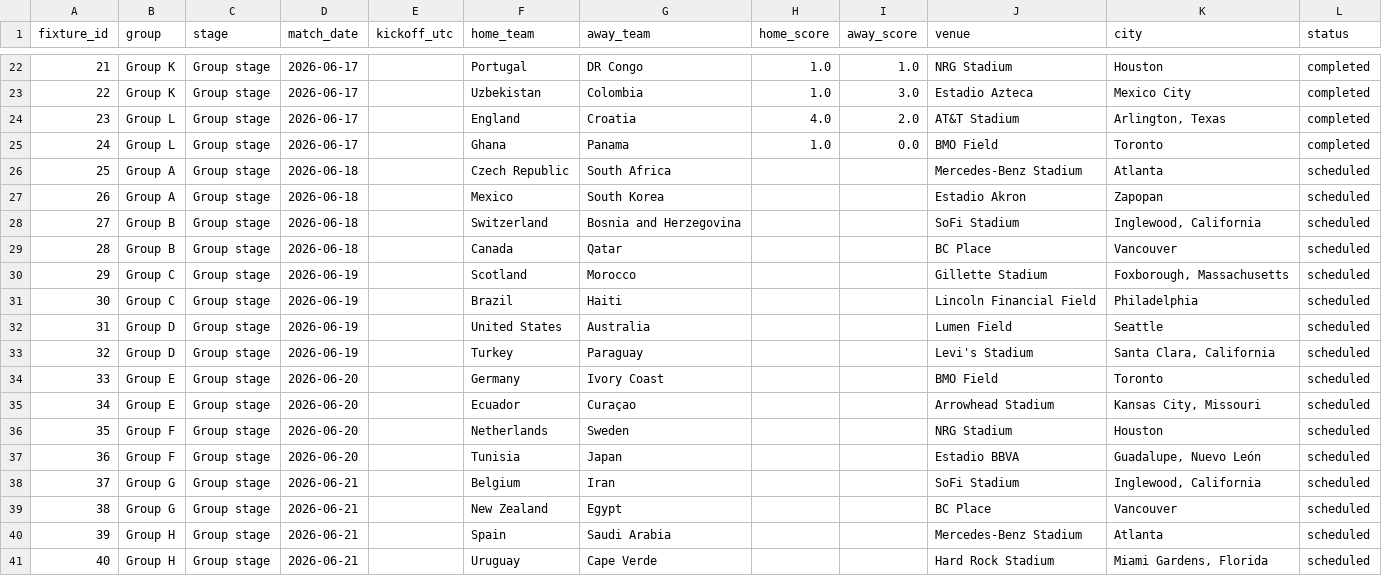
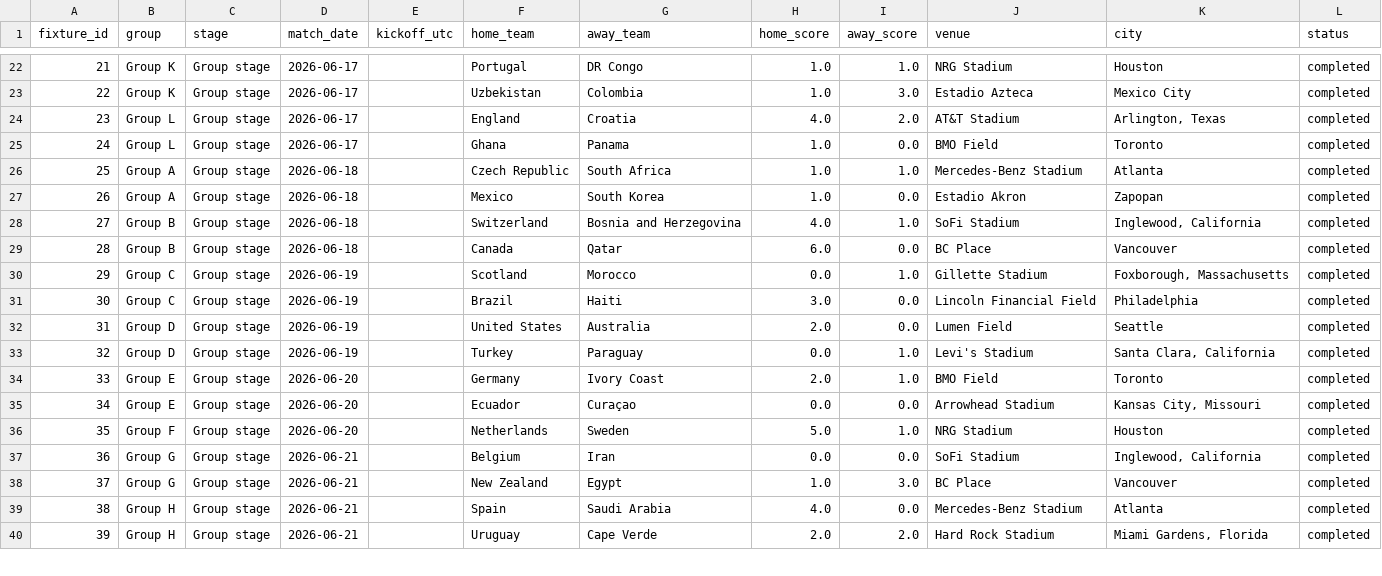
Before and after one commit to mohit0502/fifa-wc-2026, a CSV file: data/raw/wc2026_fixtures.csv, drawn as a sheet; only a part is shown, gaps mark what is left out; removed rows and columns are numbered as before the commit, all else as after; the diff covers the shown part only; the diff names each change by its address in the sheet, - before the commit and + after, or states it on an @@ line.

```diff
--- a/data/raw/wc2026_fixtures.csv
+++ b/data/raw/wc2026_fixtures.csv
-H26:H27 (home_score): (empty)
+H26:H27 (home_score): 1.0
-I26 (away_score): (empty)
+I26 (away_score): 1.0
-L26:L36 (status): scheduled
+L26:L36 (status): completed
-I27 (away_score): (empty)
+I27 (away_score): 0.0
-H28 (home_score): (empty)
+H28 (home_score): 4.0
-I28 (away_score): (empty)
+I28 (away_score): 1.0
-H29 (home_score): (empty)
+H29 (home_score): 6.0
-I29 (away_score): (empty)
+I29 (away_score): 0.0
-H30 (home_score): (empty)
+H30 (home_score): 0.0
-I30 (away_score): (empty)
+I30 (away_score): 1.0
-H31 (home_score): (empty)
+H31 (home_score): 3.0
-I31:I32 (away_score): (empty)
+I31:I32 (away_score): 0.0
-H32 (home_score): (empty)
+H32 (home_score): 2.0
-H33 (home_score): (empty)
+H33 (home_score): 0.0
-I33:I34 (away_score): (empty)
+I33:I34 (away_score): 1.0
-H34 (home_score): (empty)
+H34 (home_score): 2.0
-H35 (home_score): (empty)
+H35 (home_score): 0.0
-I35 (away_score): (empty)
+I35 (away_score): 0.0
-H36 (home_score): (empty)
+H36 (home_score): 5.0
-I36 (away_score): (empty)
+I36 (away_score): 1.0
-row 37: 36 | Group F | Group stage | 2026-06-20 |  | Tunisia | Japan |  |  | Estadio BBVA | Guadalupe, Nuevo León | scheduled
@@ column A (fixture_id) renumbered from row 37 down @@
-H37 (home_score): (empty)
+H37 (home_score): 0.0
-I37 (away_score): (empty)
+I37 (away_score): 0.0
-L37:L40 (status): scheduled
+L37:L40 (status): completed
-H38 (home_score): (empty)
+H38 (home_score): 1.0
-I38 (away_score): (empty)
+I38 (away_score): 3.0
-H39 (home_score): (empty)
+H39 (home_score): 4.0
-I39 (away_score): (empty)
+I39 (away_score): 0.0
-H40 (home_score): (empty)
+H40 (home_score): 2.0
-I40 (away_score): (empty)
+I40 (away_score): 2.0
```
Also changed, not shown: 15 edited cells elsewhere in this file, 8 other files.
